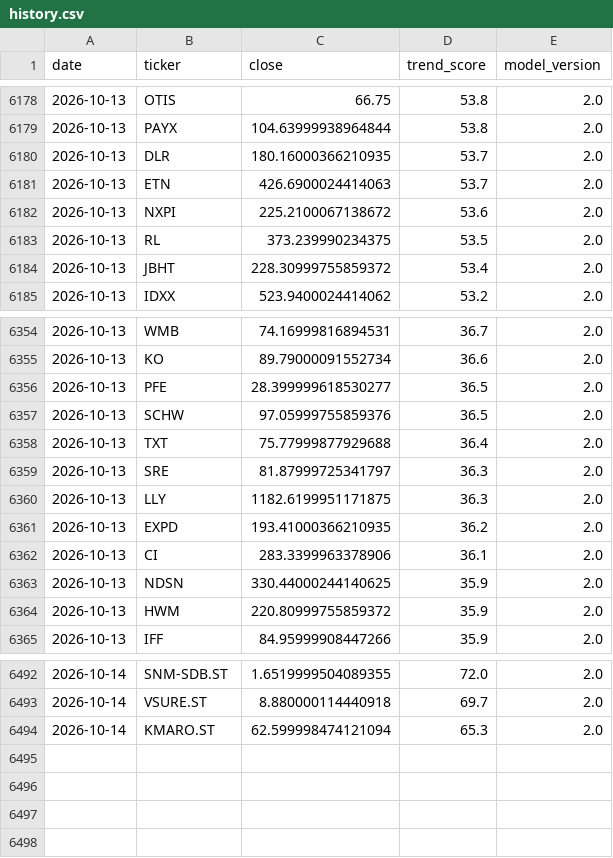
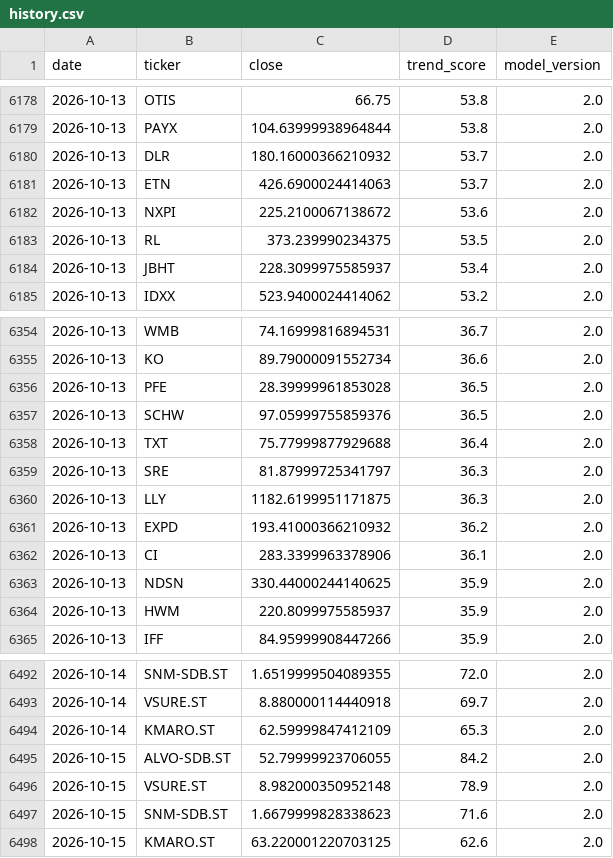
Before and after one commit to BenganTempest/Veloslimwhite, a CSV file: data/history.csv, drawn as a sheet; only a part is shown, gaps mark what is left out; the diff covers the shown part only.

```diff
--- a/data/history.csv
+++ b/data/history.csv
@@ -6179,3 +6179,3 @@ date,ticker,close,trend_score,model_version
 2026-10-13,PAYX,104.63999938964844,53.8,2.0
-2026-10-13,DLR,180.16000366210935,53.7,2.0
+2026-10-13,DLR,180.16000366210932,53.7,2.0
 2026-10-13,ETN,426.6900024414063,53.7,2.0
@@ -6183,3 +6183,3 @@ date,ticker,close,trend_score,model_version
 2026-10-13,RL,373.239990234375,53.5,2.0
-2026-10-13,JBHT,228.30999755859372,53.4,2.0
+2026-10-13,JBHT,228.3099975585937,53.4,2.0
 2026-10-13,IDXX,523.9400024414062,53.2,2.0
@@ -6355,3 +6355,3 @@ date,ticker,close,trend_score,model_version
 2026-10-13,KO,89.79000091552734,36.6,2.0
-2026-10-13,PFE,28.399999618530277,36.5,2.0
+2026-10-13,PFE,28.39999961853028,36.5,2.0
 2026-10-13,SCHW,97.05999755859376,36.5,2.0
@@ -6360,6 +6360,6 @@ date,ticker,close,trend_score,model_version
 2026-10-13,LLY,1182.6199951171875,36.3,2.0
-2026-10-13,EXPD,193.41000366210935,36.2,2.0
+2026-10-13,EXPD,193.41000366210932,36.2,2.0
 2026-10-13,CI,283.3399963378906,36.1,2.0
 2026-10-13,NDSN,330.44000244140625,35.9,2.0
-2026-10-13,HWM,220.80999755859372,35.9,2.0
+2026-10-13,HWM,220.8099975585937,35.9,2.0
 2026-10-13,IFF,84.95999908447266,35.9,2.0
@@ -6493,2 +6493,6 @@ date,ticker,close,trend_score,model_version
 2026-10-14,VSURE.ST,8.880000114440918,69.7,2.0
-2026-10-14,KMARO.ST,62.599998474121094,65.3,2.0
+2026-10-14,KMARO.ST,62.59999847412109,65.3,2.0
+2026-10-15,ALVO-SDB.ST,52.79999923706055,84.2,2.0
+2026-10-15,VSURE.ST,8.982000350952148,78.9,2.0
+2026-10-15,SNM-SDB.ST,1.6679999828338623,71.6,2.0
+2026-10-15,KMARO.ST,63.220001220703125,62.6,2.0
```
Also changed, not shown: 12 edited cells elsewhere in this file, data/benchmarks.csv, data/run_log.csv, 3 other files.
